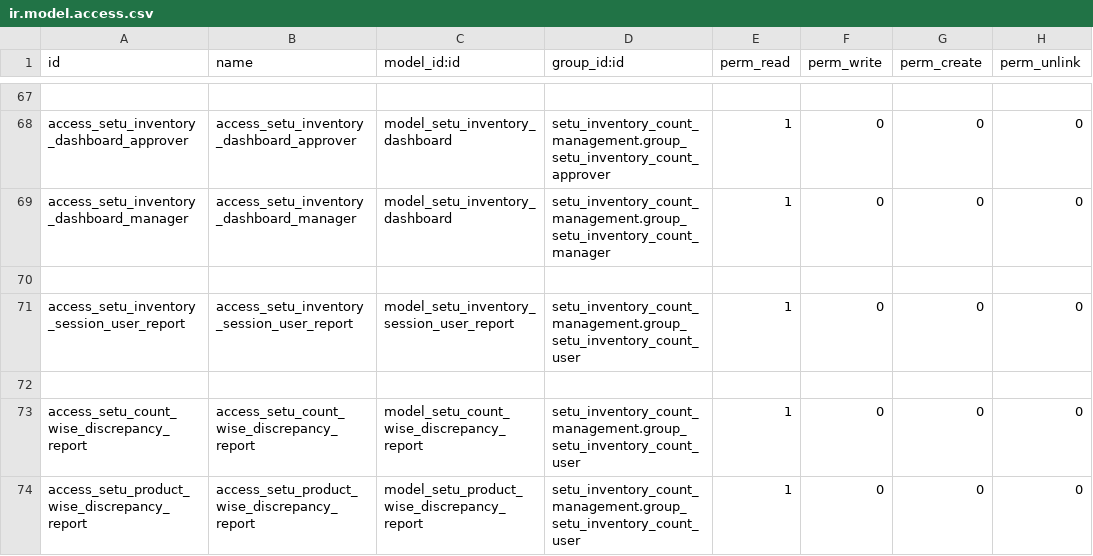
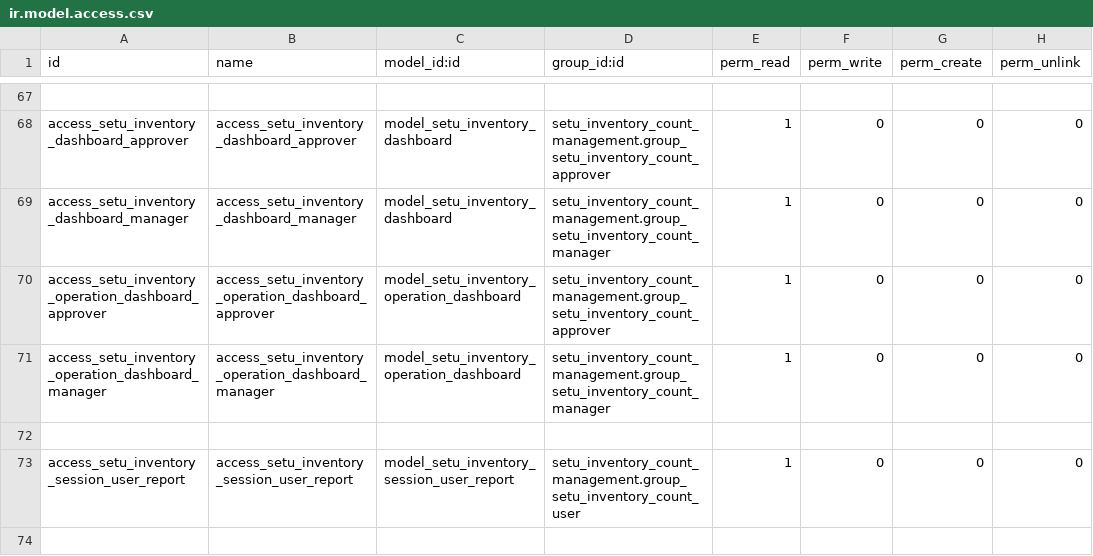
Before and after one commit to hemangi-setu/setu_inventory_count_v18_new, a CSV file: setu_inventory_count_management/security/ir.model.access.csv, drawn as a sheet; only a part is shown, gaps mark what is left out; the shorter side is filled out with more unchanged rows.

Commit message:
[HD][MOD]Create seperate model for inventory dashbaord and counting dashboard.

```diff
--- a/setu_inventory_count_management/security/ir.model.access.csv
+++ b/setu_inventory_count_management/security/ir.model.access.csv
@@ -69,2 +69,4 @@ access_setu_inventory_dashboard_approver,access_setu_inventory_dashboard_approve
 access_setu_inventory_dashboard_manager,access_setu_inventory_dashboard_manager,model_setu_inventory_dashboard,setu_inventory_count_management.group_setu_inventory_count_manager,1,0,0,0
+access_setu_inventory_operation_dashboard_approver,access_setu_inventory_operation_dashboard_approver,model_setu_inventory_operation_dashboard,setu_inventory_count_management.group_setu_inventory_count_approver,1,0,0,0
+access_setu_inventory_operation_dashboard_manager,access_setu_inventory_operation_dashboard_manager,model_setu_inventory_operation_dashboard,setu_inventory_count_management.group_setu_inventory_count_manager,1,0,0,0
 ,,,,,,,
```
Also changed, not shown: 4 other files.
